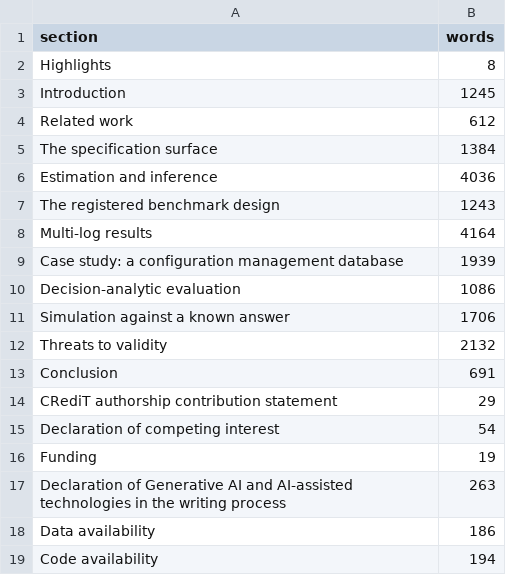
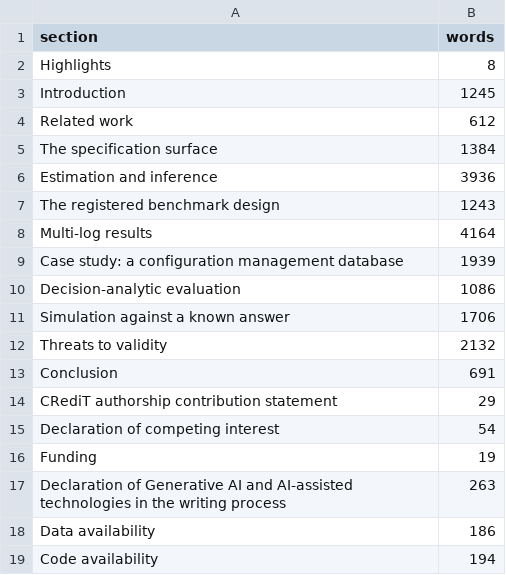
Before and after one commit to sudhirdixit1/cmdb-routing-queue-baseline, a CSV file: results/section_words.csv, drawn as a sheet.

```diff
--- a/results/section_words.csv
+++ b/results/section_words.csv
@@ -5,3 +5,3 @@ section,words
 "The specification surface",1384
-"Estimation and inference",4036
+"Estimation and inference",3936
 "The registered benchmark design",1243
```
Also changed, not shown: 4 other files.
